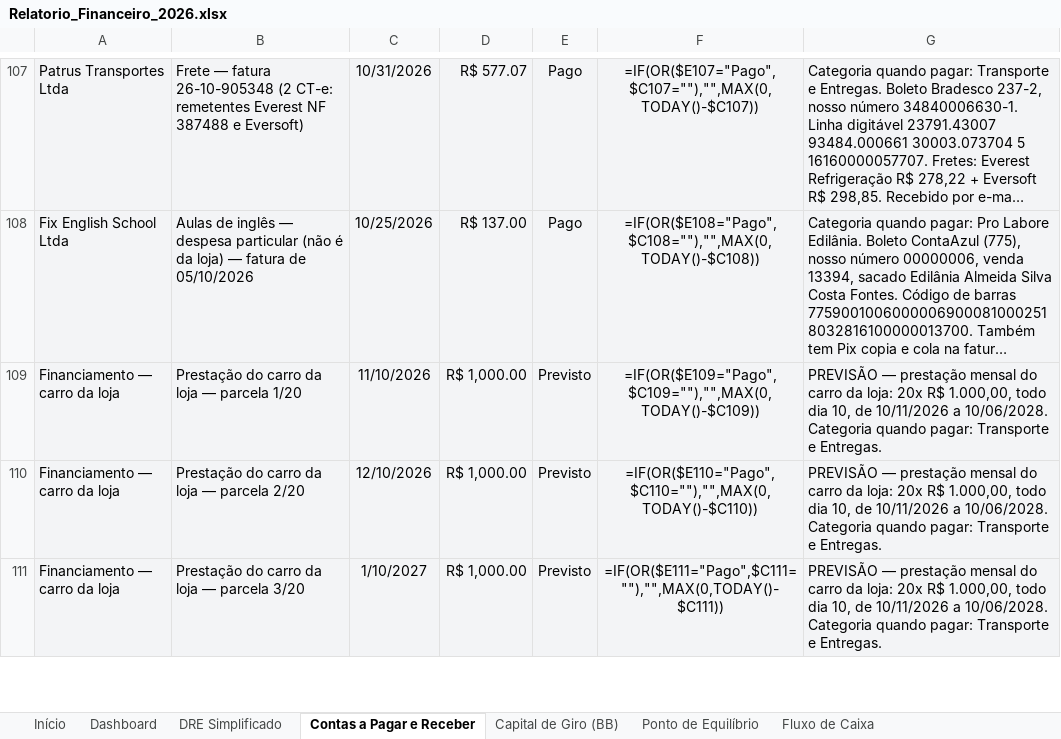
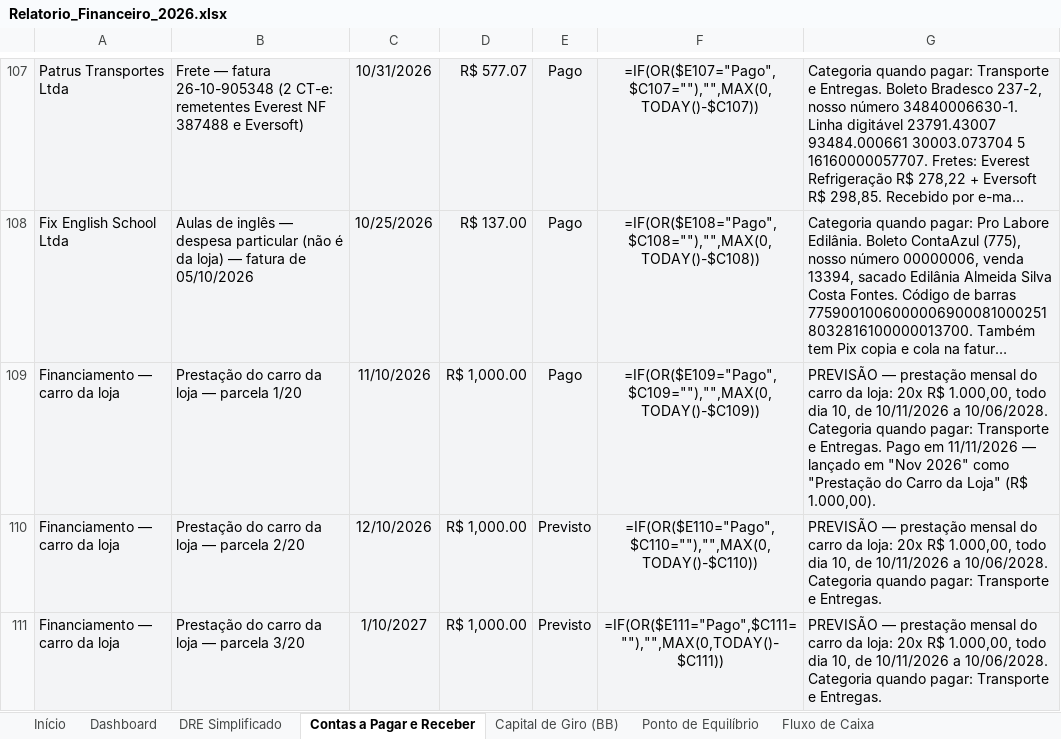
Before and after one commit to backupplanetaagua2025-hub/financeiro, an Excel workbook: Relatorio_Financeiro_2026.xlsx, sheet Contas a Pagar e Receber, drawn as a sheet; only a part is shown, gaps mark what is left out; long unchanged cells end in …; values as stored, in another font and other column widths than the file's, no borders; formulas without a stored value are shown as written; the diff names each change by its address in the sheet, - before the commit and + after, or states it on an @@ line.

```diff
--- a/Relatorio_Financeiro_2026.xlsx (sheet Contas a Pagar e Receber)
+++ b/Relatorio_Financeiro_2026.xlsx (sheet Contas a Pagar e Receber)
-E109: Previsto
+E109: Pago
-G109: …e Entregas.
+G109: …e Entregas. Pago em 11/11/2026 — lançado em "Nov 2026" como "Prestação do Carro da Loja" (R$ 1.000,00).
```
Also changed, not shown: sheet Nov 2026.
